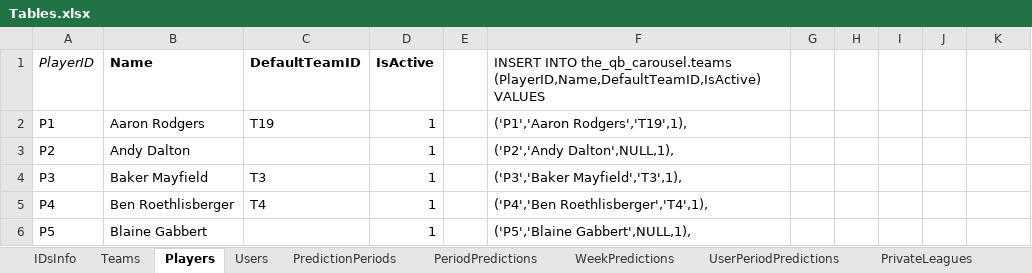
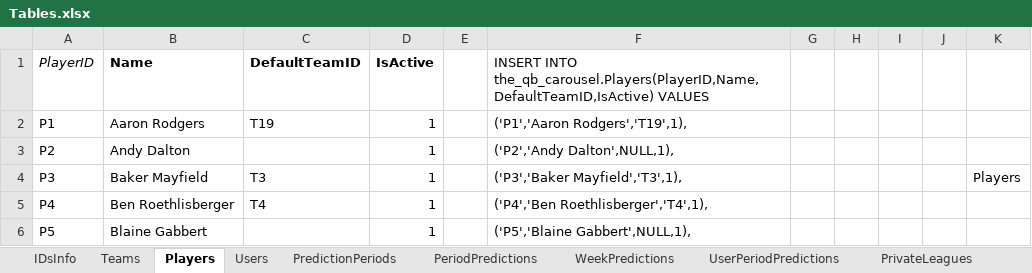
Before and after one commit to OD1995/TheQBCarousel, an Excel workbook: Other files/Tables.xlsx, sheet Players, drawn as a sheet; only a part is shown; values as stored, in another font and other column widths than the file's, no borders; the diff names each change by its address in the sheet, - before the commit and + after, or states it on an @@ line.

Commit message:
Teams and Players APIs working

```diff
--- a/Other files/Tables.xlsx (sheet Players)
+++ b/Other files/Tables.xlsx (sheet Players)
-F1: INSERT INTO the_qb_carousel.teams (PlayerID,Name,DefaultTeamID,IsActive) VALUES
+F1: INSERT INTO the_qb_carousel.Players(PlayerID,Name,DefaultTeamID,IsActive) VALUES
-K4: (empty)
+K4: Players
```
Also changed, not shown: 6 other files.
